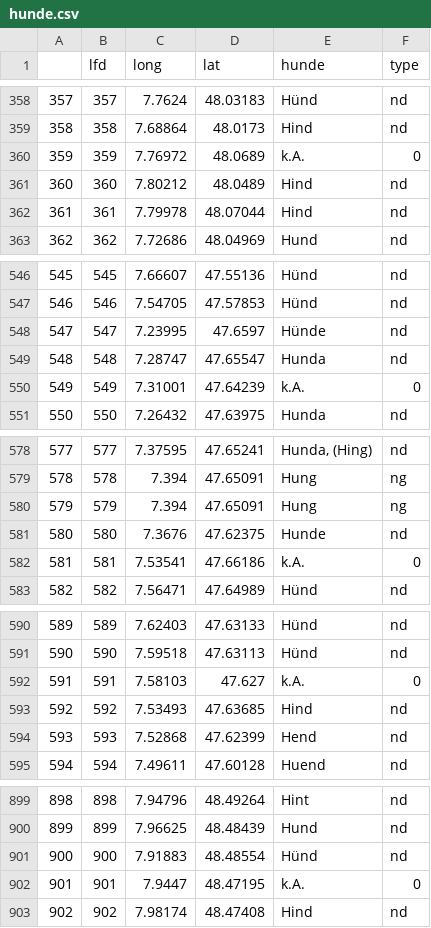
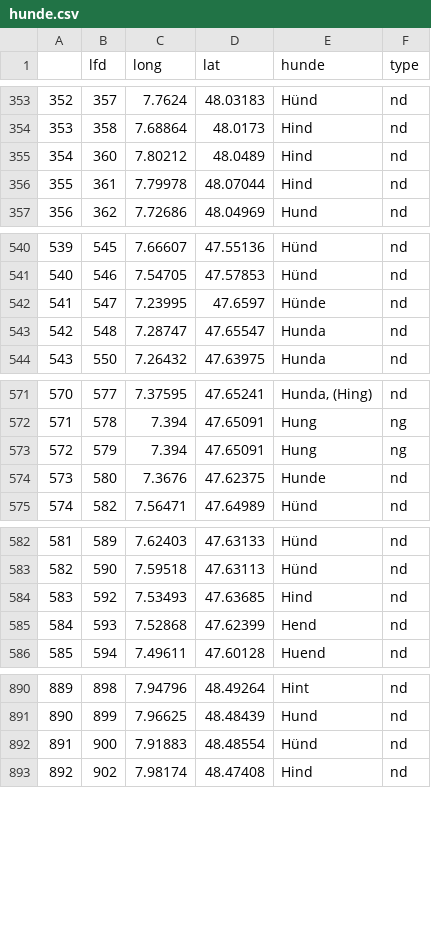
Before and after one commit to SchoenbergA/LinguGeo, a CSV file: inst/extdata/hunde.csv, drawn as a sheet; only a part is shown, gaps mark what is left out; the diff covers the shown part only; the diff names each change by its address in the sheet, - before the commit and + after, or states it on an @@ line.

```diff
--- a/inst/extdata/hunde.csv
+++ b/inst/extdata/hunde.csv
@@ column A renumbered from row 226 down @@
-row 360: 359 | 359 | 7.76972 | 48.0689 | k.A. | 0
-row 550: 549 | 549 | 7.31001 | 47.64239 | k.A. | 0
-row 582: 581 | 581 | 7.53541 | 47.66186 | k.A. | 0
-row 592: 591 | 591 | 7.58103 | 47.627 | k.A. | 0
-row 902: 901 | 901 | 7.9447 | 48.47195 | k.A. | 0
```
Also changed, not shown: 8 removed rows elsewhere in this file, 4 other files.
